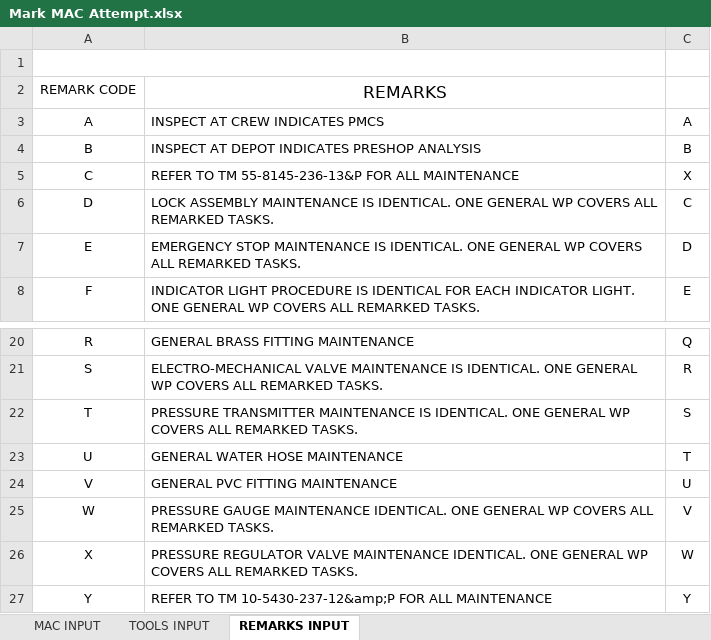
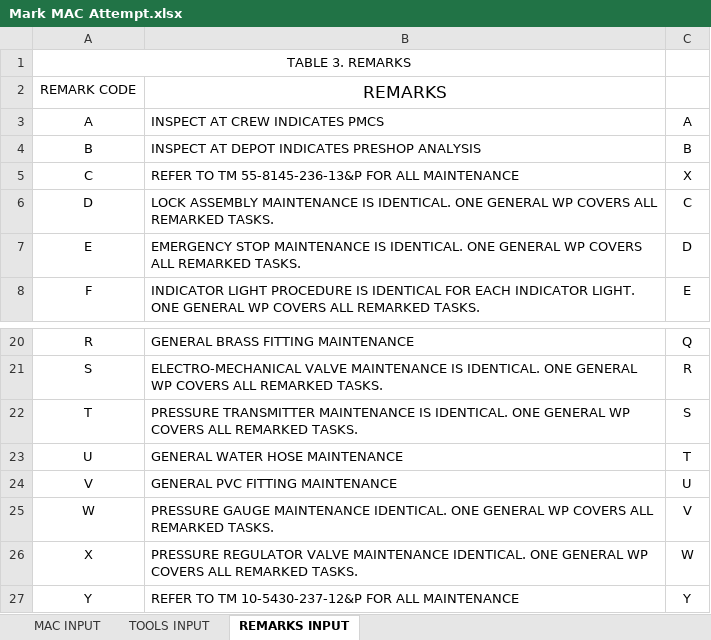
Before and after one commit to Tech-Research-Group/MAC-Converter, an Excel workbook: templates/Mark MAC Attempt.xlsx, sheet REMARKS INPUT, drawn as a sheet; only a part is shown, gaps mark what is left out; values as stored, in another font and other column widths than the file's, no borders; the diff names each change by its address in the sheet, - before the commit and + after, or states it on an @@ line.

```diff
--- a/templates/Mark MAC Attempt.xlsx (sheet REMARKS INPUT)
+++ b/templates/Mark MAC Attempt.xlsx (sheet REMARKS INPUT)
-A1: (empty)
+A1: TABLE 3. REMARKS
-B27: …TO TM 10-5430-237-12&amp;P FOR ALL…
+B27: …TO TM 10-5430-237-12&P FOR ALL…
```
Also changed, not shown: sheet MAC INPUT, 4 other files.
